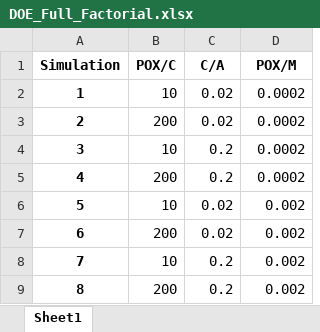
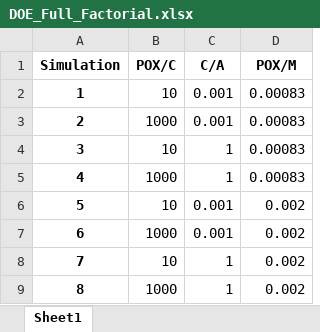
Before and after one commit to Spogis/DWSIM_CoolSim, an Excel workbook: datasets/DOE_Full_Factorial.xlsx, sheet Sheet1, drawn as a sheet; values as stored, in another font and other column widths than the file's, no borders; the diff names each change by its address in the sheet, - before the commit and + after, or states it on an @@ line.

```diff
--- a/datasets/DOE_Full_Factorial.xlsx (sheet Sheet1)
+++ b/datasets/DOE_Full_Factorial.xlsx (sheet Sheet1)
-C2:C3 (C/A): 0.02
+C2:C3 (C/A): 0.001
-D2:D5 (POX/M): 0.0002
+D2:D5 (POX/M): 0.00083
-B3 (POX/C): 200
+B3 (POX/C): 1000
-C4:C5 (C/A): 0.2
+C4:C5 (C/A): 1
-B5 (POX/C): 200
+B5 (POX/C): 1000
-C6:C7 (C/A): 0.02
+C6:C7 (C/A): 0.001
-B7 (POX/C): 200
+B7 (POX/C): 1000
-C8:C9 (C/A): 0.2
+C8:C9 (C/A): 1
-B9 (POX/C): 200
+B9 (POX/C): 1000
```
Also changed, not shown: datasets/DOE_LHC.xlsx, datasets/DOE_Setup.xlsx, 16 other files.
